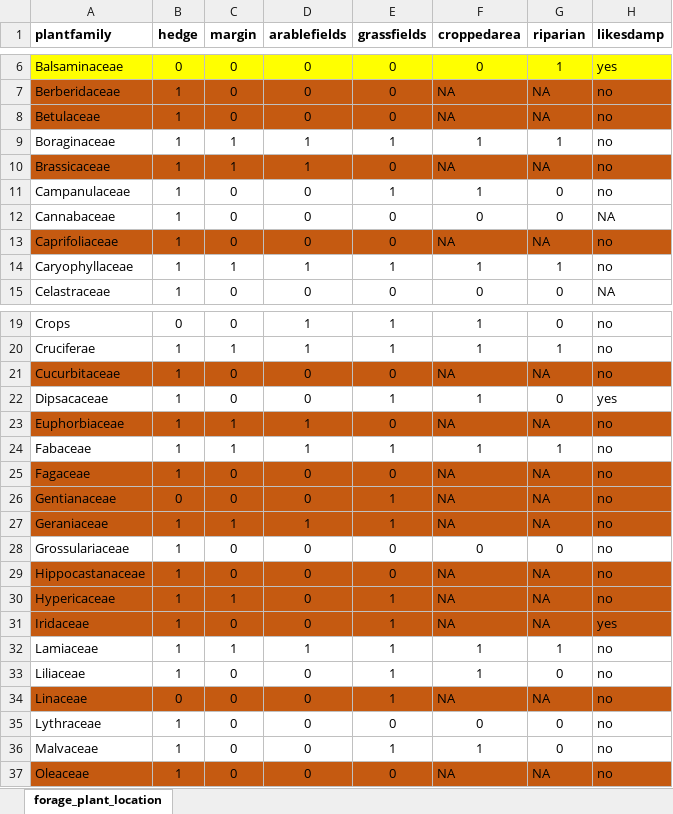
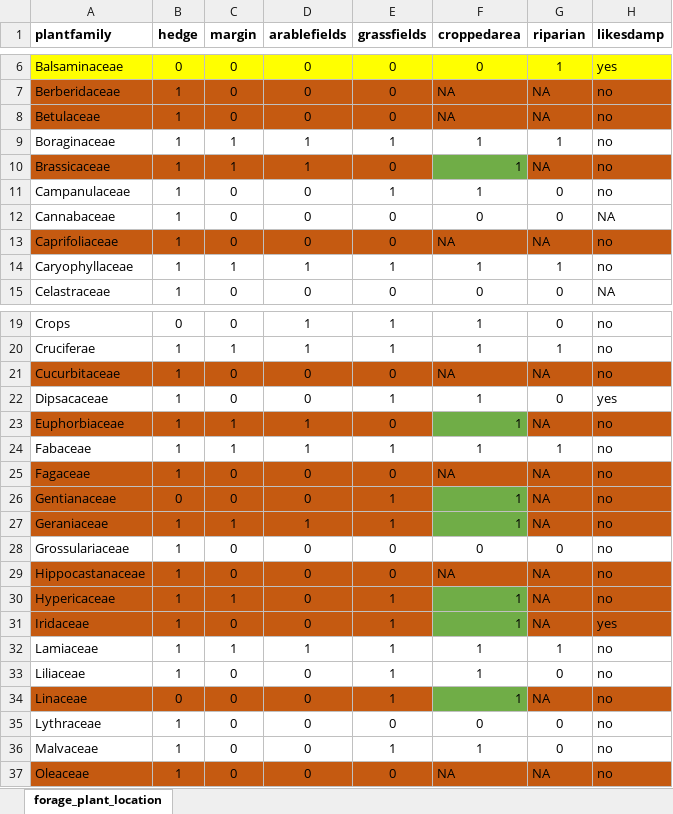
Before and after one commit to elinfalla/black_grass_project, an Excel workbook: forage_plant_location.xlsx, sheet forage_plant_location, drawn as a sheet; only a part is shown, gaps mark what is left out; values as stored, in another font and other column widths than the file's, no borders; conditional formats not drawn; the diff covers the shown part only; the diff names each change by its address in the sheet, - before the commit and + after, or states it on an @@ line.

```diff
--- a/forage_plant_location.xlsx (sheet forage_plant_location)
+++ b/forage_plant_location.xlsx (sheet forage_plant_location)
-F10 (croppedarea): NA
+F10 (croppedarea): 1
-F10 fill: #C55A11
+F10 fill: #70AD47
-F23 (croppedarea): NA
+F23 (croppedarea): 1
-F23 fill: #C55A11
+F23 fill: #70AD47
-F26:F27 (croppedarea): NA
+F26:F27 (croppedarea): 1
-F26:F27 fill: #C55A11
+F26:F27 fill: #70AD47
-F30:F31 (croppedarea): NA
+F30:F31 (croppedarea): 1
-F30:F31 fill: #C55A11
+F30:F31 fill: #70AD47
-F34 (croppedarea): NA
+F34 (croppedarea): 1
-F34 fill: #C55A11
+F34 fill: #70AD47
```
Also changed, not shown: 5 edited cells and cell formats elsewhere in this sheet, Pollinator_requirements.xlsx, butterfly_forage_plants.xlsx, 5 other files.
